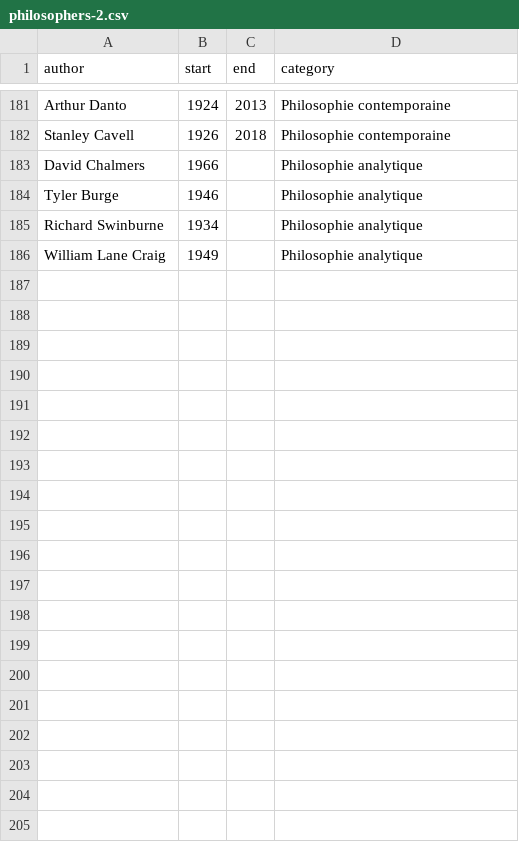
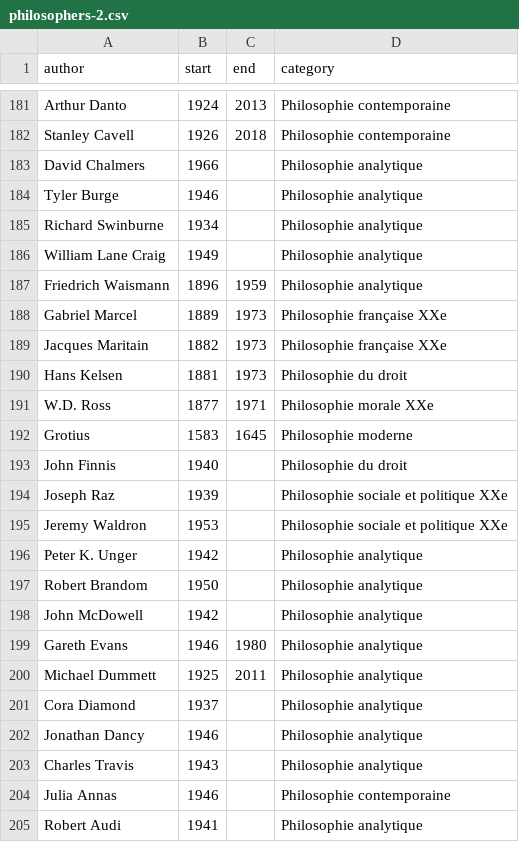
Before and after one commit to eyssette/frise-philo, a CSV file: data/philosophers-2.csv, drawn as a sheet; only a part is shown, gaps mark what is left out; the diff covers the shown part only.

Commit message:
Update philosophers-2.csv

```diff
--- a/data/philosophers-2.csv
+++ b/data/philosophers-2.csv
@@ -186 +186,20 @@ Richard Swinburne,1934,,Philosophie analytique
 William Lane Craig,1949,,Philosophie analytique
+Friedrich Waismann,1896,1959,Philosophie analytique
+Gabriel Marcel,1889,1973,Philosophie française XXe
+Jacques Maritain,1882,1973,Philosophie française XXe
+Hans Kelsen,1881,1973,Philosophie du droit
+W.D. Ross,1877,1971,Philosophie morale XXe
+Grotius,1583,1645,Philosophie moderne
+John Finnis,1940,,Philosophie du droit
+Joseph Raz,1939,,Philosophie sociale et politique XXe
+Jeremy Waldron,1953,,Philosophie sociale et politique XXe
+Peter K. Unger,1942,,Philosophie analytique
+Robert Brandom,1950,,Philosophie analytique
+John McDowell,1942,,Philosophie analytique
+Gareth Evans,1946,1980,Philosophie analytique
+Michael Dummett,1925,2011,Philosophie analytique
+Cora Diamond,1937,,Philosophie analytique
+Jonathan Dancy,1946,,Philosophie analytique
+Charles Travis,1943,,Philosophie analytique
+Julia Annas,1946,,Philosophie contemporaine
+Robert Audi,1941,,Philosophie analytique
```
Also changed, not shown: 19 added rows and 8 edited cells elsewhere in this file.
